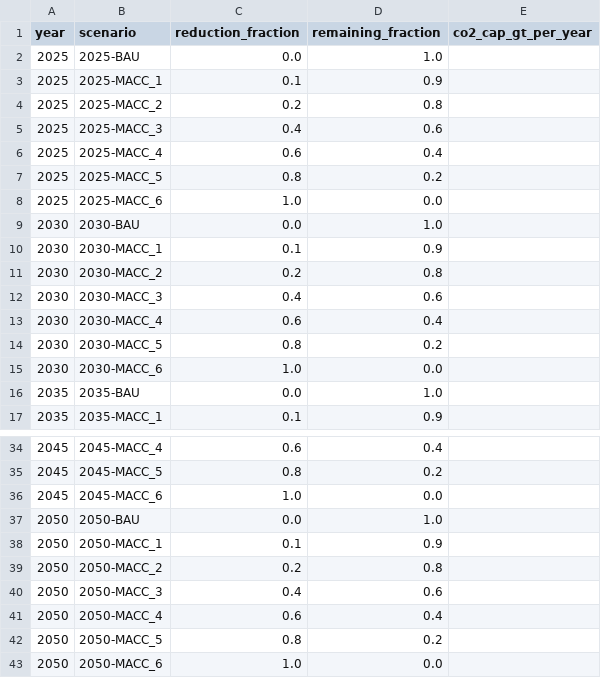
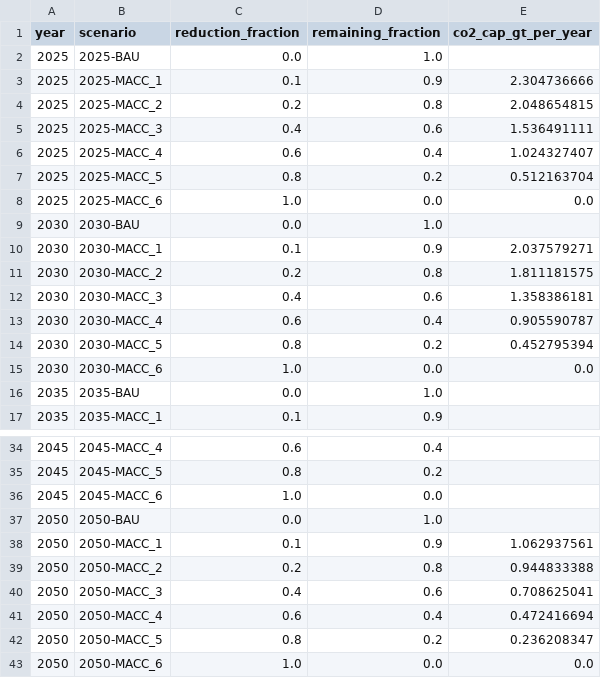
Before and after one commit to IntSusEnergySystems/pypsa-eur_abatement, a CSV file: macc/scenario_matrix.csv, drawn as a sheet; only a part is shown, gaps mark what is left out.

Commit message:
More changes for improving the system level carbon abatement scenario

```diff
--- a/macc/scenario_matrix.csv
+++ b/macc/scenario_matrix.csv
@@ -2,15 +2,15 @@ year,scenario,reduction_fraction,remaining_fraction,co2_cap_gt_per_year
 2025,2025-BAU,0.0,1.0,
-2025,2025-MACC_1,0.1,0.9,
-2025,2025-MACC_2,0.2,0.8,
-2025,2025-MACC_3,0.4,0.6,
-2025,2025-MACC_4,0.6,0.4,
-2025,2025-MACC_5,0.8,0.2,
-2025,2025-MACC_6,1.0,0.0,
+2025,2025-MACC_1,0.1,0.9,2.304736666
+2025,2025-MACC_2,0.2,0.8,2.048654815
+2025,2025-MACC_3,0.4,0.6,1.536491111
+2025,2025-MACC_4,0.6,0.4,1.024327407
+2025,2025-MACC_5,0.8,0.2,0.512163704
+2025,2025-MACC_6,1.0,0.0,0.0
 2030,2030-BAU,0.0,1.0,
-2030,2030-MACC_1,0.1,0.9,
-2030,2030-MACC_2,0.2,0.8,
-2030,2030-MACC_3,0.4,0.6,
-2030,2030-MACC_4,0.6,0.4,
-2030,2030-MACC_5,0.8,0.2,
-2030,2030-MACC_6,1.0,0.0,
+2030,2030-MACC_1,0.1,0.9,2.037579271
+2030,2030-MACC_2,0.2,0.8,1.811181575
+2030,2030-MACC_3,0.4,0.6,1.358386181
+2030,2030-MACC_4,0.6,0.4,0.905590787
+2030,2030-MACC_5,0.8,0.2,0.452795394
+2030,2030-MACC_6,1.0,0.0,0.0
 2035,2035-BAU,0.0,1.0,
@@ -37,7 +37,7 @@ year,scenario,reduction_fraction,remaining_fraction,co2_cap_gt_per_year
 2050,2050-BAU,0.0,1.0,
-2050,2050-MACC_1,0.1,0.9,
-2050,2050-MACC_2,0.2,0.8,
-2050,2050-MACC_3,0.4,0.6,
-2050,2050-MACC_4,0.6,0.4,
-2050,2050-MACC_5,0.8,0.2,
-2050,2050-MACC_6,1.0,0.0,
+2050,2050-MACC_1,0.1,0.9,1.062937561
+2050,2050-MACC_2,0.2,0.8,0.944833388
+2050,2050-MACC_3,0.4,0.6,0.708625041
+2050,2050-MACC_4,0.6,0.4,0.472416694
+2050,2050-MACC_5,0.8,0.2,0.236208347
+2050,2050-MACC_6,1.0,0.0,0.0
```
Also changed, not shown: macc/pathways/exogenous_assumptions.csv, 22 other files.
